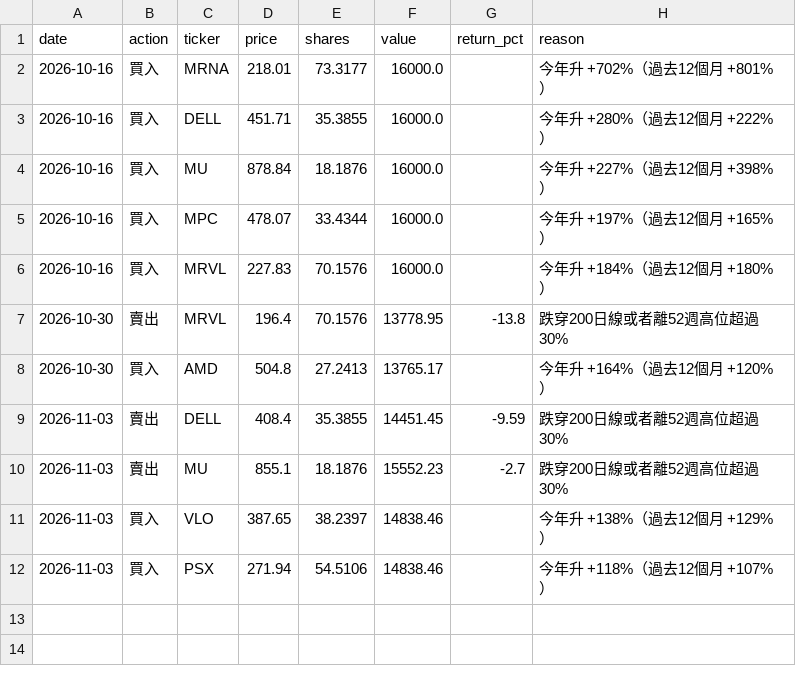
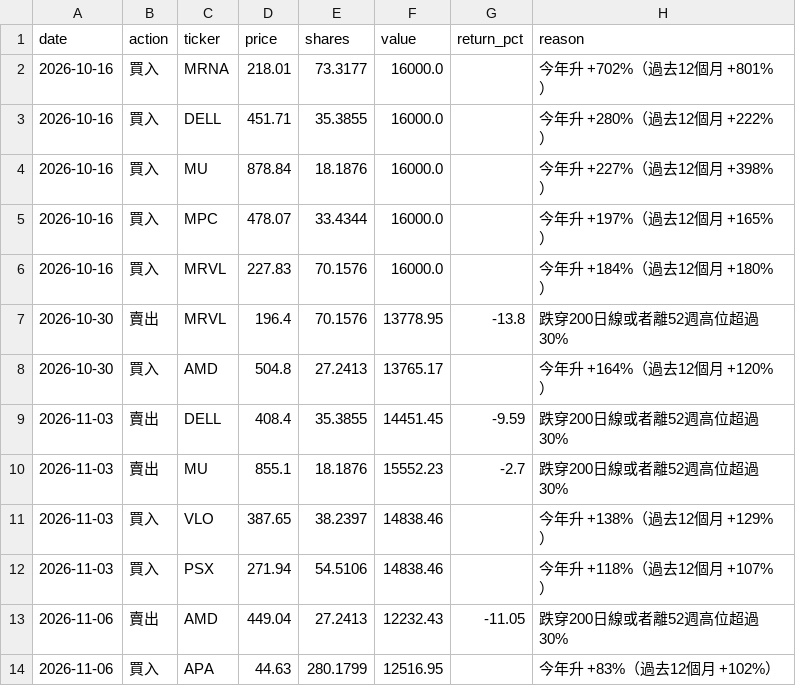
Before and after one commit to MYMarketingandPR/Stock-AI-Bot-v2, a TSV file: paper_log/lineE2_trades.tsv, drawn as a sheet.

```diff
--- a/paper_log/lineE2_trades.tsv
+++ b/paper_log/lineE2_trades.tsv
@@ -12 +12,3 @@ date	action	ticker	price	shares	value	return_pct	reason
 2026-11-03	買入	PSX	271.94	54.5106	14838.46		今年升 +118%（過去12個月 +107%）
+2026-11-06	賣出	AMD	449.04	27.2413	12232.43	-11.05	跌穿200日線或者離52週高位超過30%
+2026-11-06	買入	APA	44.63	280.1799	12516.95		今年升 +83%（過去12個月 +102%）
```
Also changed, not shown: paper_log/lineD2_trades.tsv, paper_log/lineD_trades.tsv, 18 other files.
